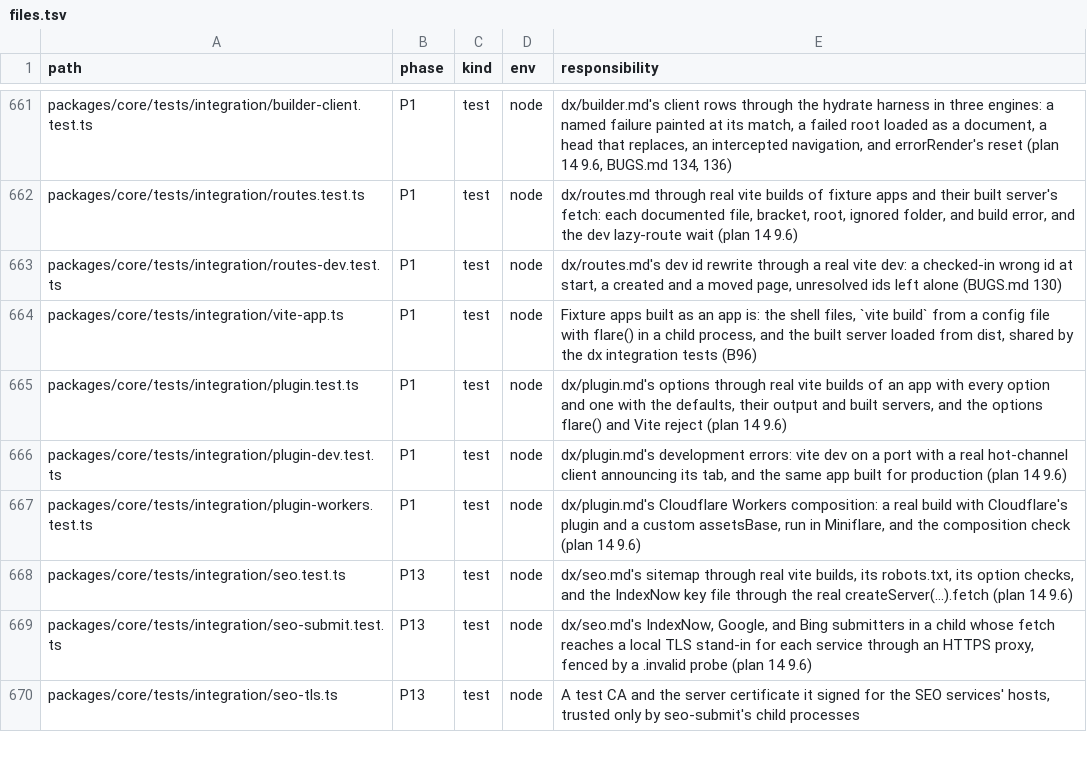
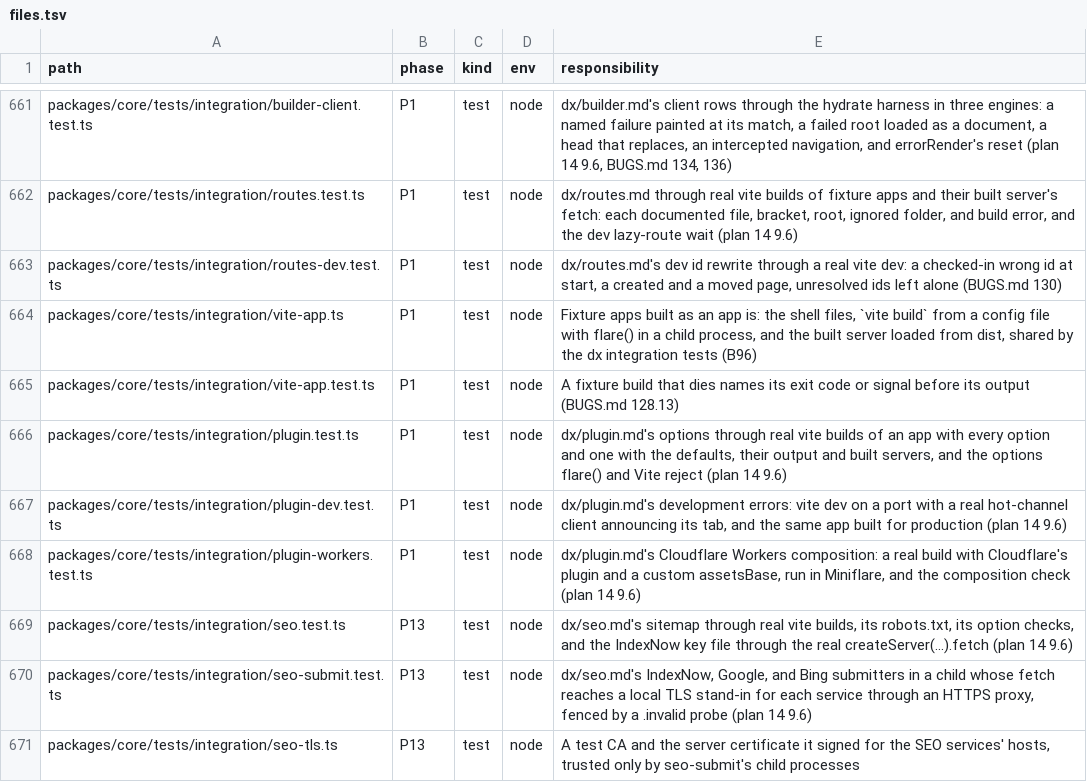
Before and after one commit to lovrozagar/flare, a TSV file: blueprint/files.tsv, drawn as a sheet; only a part is shown, gaps mark what is left out; the diff names each change by its address in the sheet, - before the commit and + after, or states it on an @@ line.

Commit message:
test(bit-01): a dead fixture build names its exit, and the failing-builds case has a timeout
BUGS 128.13: a production `vite build` in builder-render `boundary root` died during a full unit
gate, and builtServer threw an empty error, because vite-app.ts kept the build's output but not
its exit code or signal. It now throws `vite build exited (code N)` or `(signal X)` before any
output. The red case, vite-app.test `dead build named`, kills a build from its own config with
SIGKILL and exits another with code 3.

plugin.test's failing-builds case runs three builds one after another under vitest's 5 s
default. Measured: 1.1 s alone and 3.8 s under the full unit gate's parallel builds and engines,
so the builds were progressing, not stalled. One gate run went past 5 s, so the case takes a
build's 60 s timeout as the other build cases do.

```diff
--- a/blueprint/files.tsv
+++ b/blueprint/files.tsv
+row 665: packages/core/tests/integration/vite-app.test.ts | P1 | test | node | A fixture build that dies names its exit code or signal before its output (BUGS.md 128.13)
```
Also changed, not shown: 4 other files.
